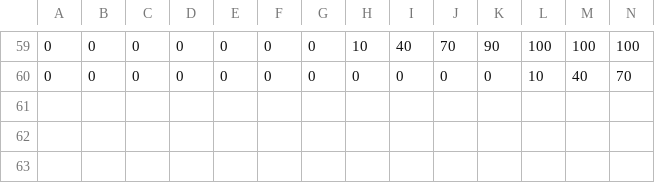
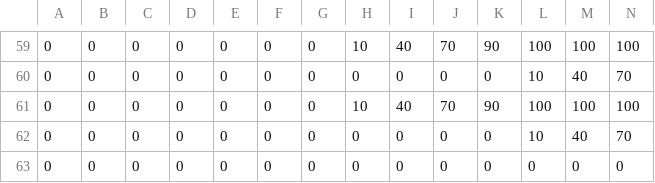
Before and after one commit to ShiraishiHope/IndusML, a CSV file: data/01_raw/vocal_history.csv, drawn as a sheet; only a part is shown, gaps mark what is left out; rows hold the shown columns only; the diff names each change by its address in the sheet, - before the commit and + after, or states it on an @@ line.

```diff
--- a/data/01_raw/vocal_history.csv
+++ b/data/01_raw/vocal_history.csv
+row 61: 0 | 0 | 0 | 0 | 0 | 0 | 0 | 10 | 40 | 70 | 90 | 100 | 100 | 100
+row 62: 0 | 0 | 0 | 0 | 0 | 0 | 0 | 0 | 0 | 0 | 0 | 10 | 40 | 70
+row 63: 0 | 0 | 0 | 0 | 0 | 0 | 0 | 0 | 0 | 0 | 0 | 0 | 0 | 0
```
Also changed, not shown: data/01_raw/history.csv, data/01_raw/vocal_inference_input.csv, 4 other files.
